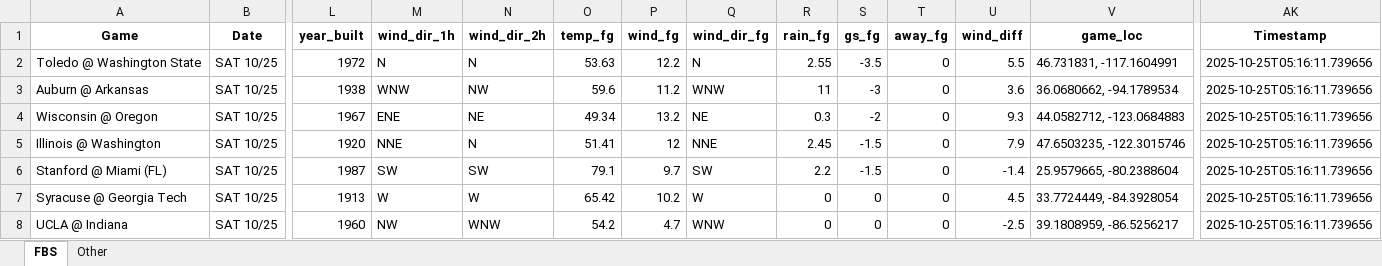
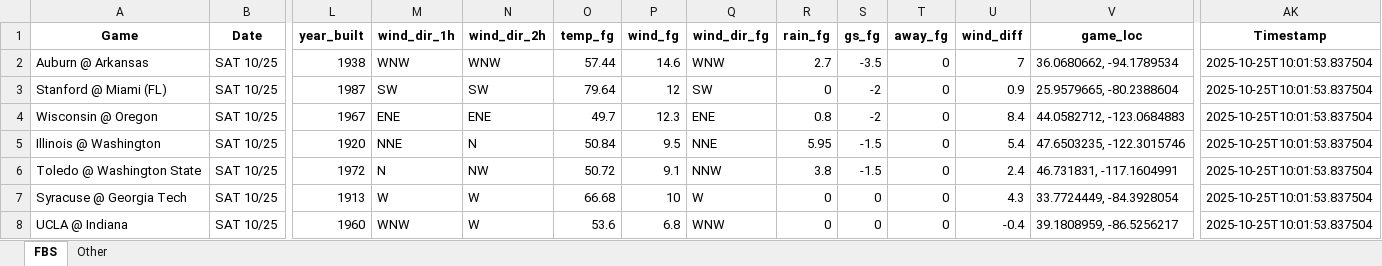
Before and after one commit to mslade50/football_weather, an Excel workbook: cfb_weather.xlsx, sheet FBS, drawn as a sheet; only a part is shown, gaps mark what is left out; values as stored, in another font and other column widths than the file's, no borders; removed rows and columns are numbered as before the commit, all else as after; rows hold the shown columns only; the diff covers the shown part only; the diff names each change by its address in the sheet, - before the commit and + after, or states it on an @@ line.

Commit message:
Update cfb_weather.xlsx with Timestamp 2025-10-25T10:01:53.837504

```diff
--- a/cfb_weather.xlsx (sheet FBS)
+++ b/cfb_weather.xlsx (sheet FBS)
-row 2: Toledo @ Washington State | SAT 10/25 | 1972 | N | N | 53.63 | 12.2 | N | 2.55 | -3.5 | 0 | 5.5 | 46.731831, -117.1604991 | 2025-10-25T05:16:11.739656
-N2 (wind_dir_2h): NW
+N2 (wind_dir_2h): WNW
-O2 (temp_fg): 59.6
+O2 (temp_fg): 57.44
-P2 (wind_fg): 11.2
+P2 (wind_fg): 14.6
-R2 (rain_fg): 11
+R2 (rain_fg): 2.7
-S2 (gs_fg): -3
+S2 (gs_fg): -3.5
-U2 (wind_diff): 3.6
+U2 (wind_diff): 7
-AK2 (Timestamp): 2025-10-25T05:16:11.739656
+AK2 (Timestamp): 2025-10-25T10:01:53.837504
+row 3: Stanford @ Miami (FL) | SAT 10/25 | 1987 | SW | SW | 79.64 | 12 | SW | 0 | -2 | 0 | 0.9 | 25.9579665, -80.2388604 | 2025-10-25T10:01:53.837504
-N4 (wind_dir_2h): NE
+N4 (wind_dir_2h): ENE
-O4 (temp_fg): 49.34
+O4 (temp_fg): 49.7
-P4 (wind_fg): 13.2
+P4 (wind_fg): 12.3
-Q4 (wind_dir_fg): NE
+Q4 (wind_dir_fg): ENE
-R4 (rain_fg): 0.3
+R4 (rain_fg): 0.8
-U4 (wind_diff): 9.3
+U4 (wind_diff): 8.4
-AK4:AK5 (Timestamp): 2025-10-25T05:16:11.739656
+AK4:AK5 (Timestamp): 2025-10-25T10:01:53.837504
-O5 (temp_fg): 51.41
+O5 (temp_fg): 50.84
-P5 (wind_fg): 12
+P5 (wind_fg): 9.5
-R5 (rain_fg): 2.45
+R5 (rain_fg): 5.95
-U5 (wind_diff): 7.9
+U5 (wind_diff): 5.4
-row 6: Stanford @ Miami (FL) | SAT 10/25 | 1987 | SW | SW | 79.1 | 9.7 | SW | 2.2 | -1.5 | 0 | -1.4 | 25.9579665, -80.2388604 | 2025-10-25T05:16:11.739656
+row 6: Toledo @ Washington State | SAT 10/25 | 1972 | N | NW | 50.72 | 9.1 | NNW | 3.8 | -1.5 | 0 | 2.4 | 46.731831, -117.1604991 | 2025-10-25T10:01:53.837504
-O7 (temp_fg): 65.42
+O7 (temp_fg): 66.68
-P7 (wind_fg): 10.2
+P7 (wind_fg): 10
-U7 (wind_diff): 4.5
+U7 (wind_diff): 4.3
-AK7:AK8 (Timestamp): 2025-10-25T05:16:11.739656
+AK7:AK8 (Timestamp): 2025-10-25T10:01:53.837504
-M8 (wind_dir_1h): NW
+M8 (wind_dir_1h): WNW
-N8 (wind_dir_2h): WNW
+N8 (wind_dir_2h): W
-O8 (temp_fg): 54.2
+O8 (temp_fg): 53.6
-P8 (wind_fg): 4.7
+P8 (wind_fg): 6.8
-U8 (wind_diff): -2.5
+U8 (wind_diff): -0.4
```
Also changed, not shown: 225 edited cells elsewhere in this sheet, sheet Other.
